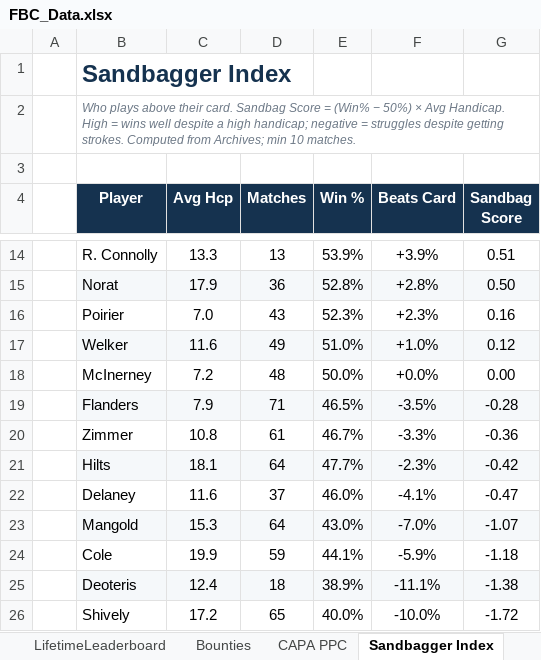
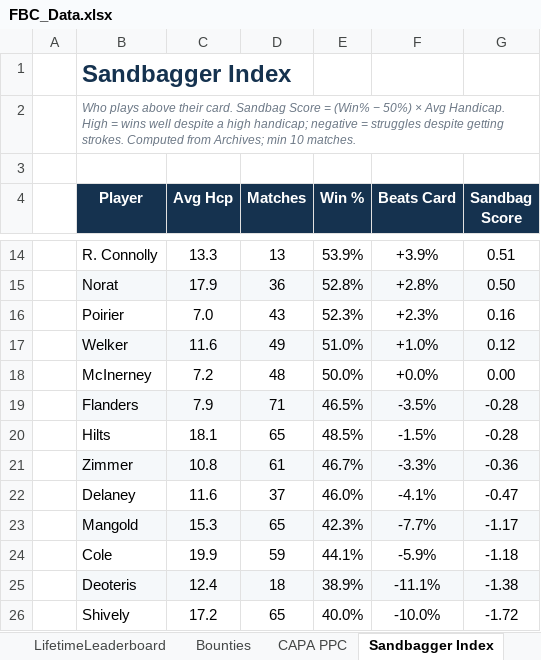
Before and after one commit to craighilts/fbc-data, an Excel workbook: FBC_Data.xlsx, sheet Sandbagger Index, drawn as a sheet; only a part is shown, gaps mark what is left out; values as stored, in another font and other column widths than the file's, no borders; removed rows and columns are numbered as before the commit, all else as after; the diff names each change by its address in the sheet, - before the commit and + after, or states it on an @@ line.

```diff
--- a/FBC_Data.xlsx (sheet Sandbagger Index)
+++ b/FBC_Data.xlsx (sheet Sandbagger Index)
+row 20:  | Hilts | 18.1 | 65 | 48.5% | -1.5% | -0.28
-B21:G21 fill: none
+B21:G21 fill: #F5F8FA
-row 21:  | Hilts | 18.1 | 64 | 47.7% | -2.3% | -0.42
-D23 (Matches): 64
+D23 (Matches): 65
-E23 (Win %): 43.0%
+E23 (Win %): 42.3%
-F23 (Beats Card): -7.0%
+F23 (Beats Card): -7.7%
-G23 (Sandbag Score): -1.07
+G23 (Sandbag Score): -1.17
```
Also changed, not shown: sheet Archives, sheet Singles_Doubles records, sheet Points, sheet LifetimeLeaderboard, sheet Rookies, sheet Cups, 10 more sheets, 1 other file.
